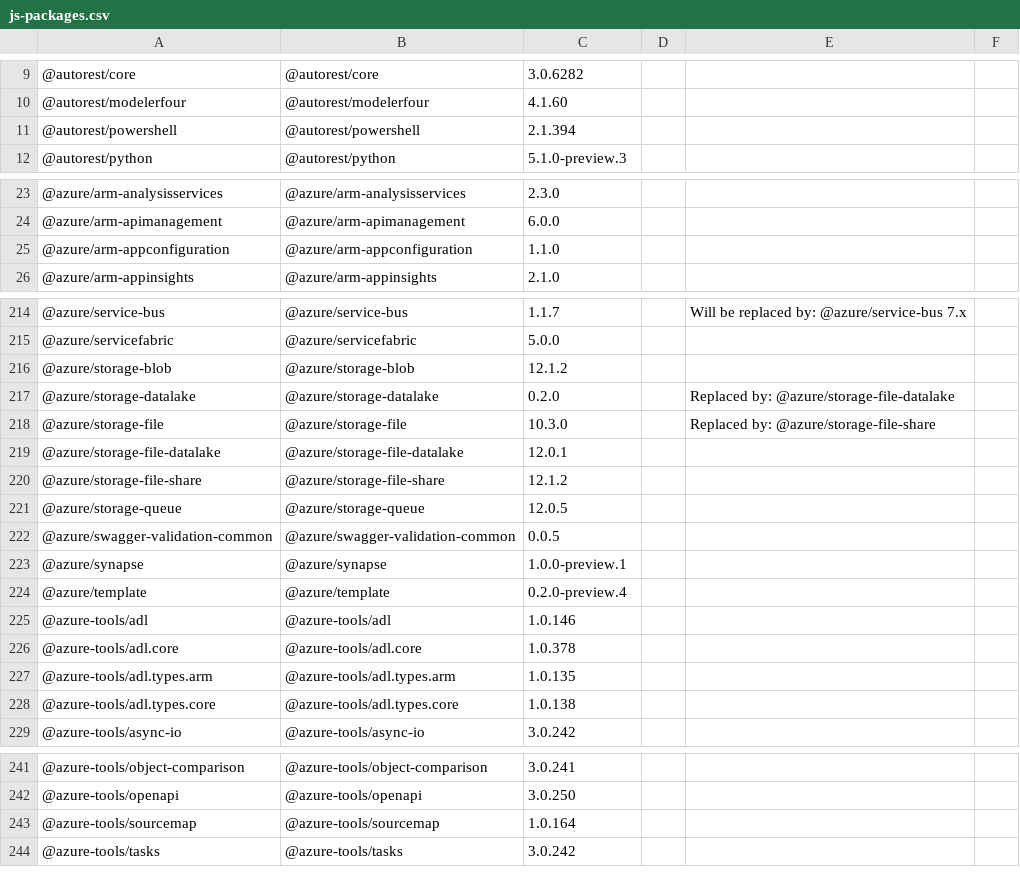
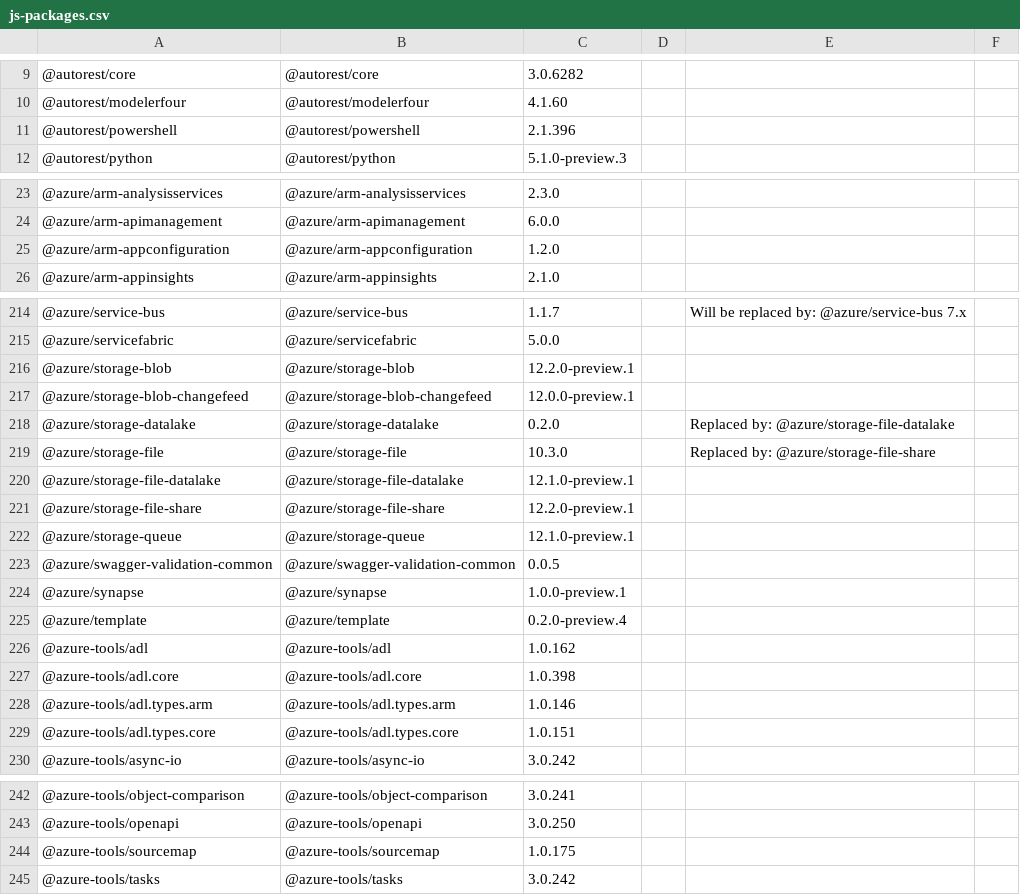
Before and after one commit to Azure/azure-sdk, a CSV file: _data/allpackages/js-packages.csv, drawn as a sheet; only a part is shown, gaps mark what is left out.

```diff
--- a/_data/allpackages/js-packages.csv
+++ b/_data/allpackages/js-packages.csv
@@ -10,3 +10,3 @@
 "@autorest/modelerfour","@autorest/modelerfour","4.1.60","","",""
-"@autorest/powershell","@autorest/powershell","2.1.394","","",""
+"@autorest/powershell","@autorest/powershell","2.1.396","","",""
 "@autorest/python","@autorest/python","5.1.0-preview.3","","",""
@@ -24,3 +24,3 @@
 "@azure/arm-apimanagement","@azure/arm-apimanagement","6.0.0","","",""
-"@azure/arm-appconfiguration","@azure/arm-appconfiguration","1.1.0","","",""
+"@azure/arm-appconfiguration","@azure/arm-appconfiguration","1.2.0","","",""
 "@azure/arm-appinsights","@azure/arm-appinsights","2.1.0","","",""
@@ -215,8 +215,9 @@
 "@azure/servicefabric","@azure/servicefabric","5.0.0","","",""
-"@azure/storage-blob","@azure/storage-blob","12.1.2","","",""
+"@azure/storage-blob","@azure/storage-blob","12.2.0-preview.1","","",""
+"@azure/storage-blob-changefeed","@azure/storage-blob-changefeed","12.0.0-preview.1","","",""
 "@azure/storage-datalake","@azure/storage-datalake","0.2.0","","Replaced by: @azure/storage-file-datalake",""
 "@azure/storage-file","@azure/storage-file","10.3.0","","Replaced by: @azure/storage-file-share",""
-"@azure/storage-file-datalake","@azure/storage-file-datalake","12.0.1","","",""
-"@azure/storage-file-share","@azure/storage-file-share","12.1.2","","",""
-"@azure/storage-queue","@azure/storage-queue","12.0.5","","",""
+"@azure/storage-file-datalake","@azure/storage-file-datalake","12.1.0-preview.1","","",""
+"@azure/storage-file-share","@azure/storage-file-share","12.2.0-preview.1","","",""
+"@azure/storage-queue","@azure/storage-queue","12.1.0-preview.1","","",""
 "@azure/swagger-validation-common","@azure/swagger-validation-common","0.0.5","","",""
@@ -224,6 +225,6 @@
 "@azure/template","@azure/template","0.2.0-preview.4","","",""
-"@azure-tools/adl","@azure-tools/adl","1.0.146","","",""
-"@azure-tools/adl.core","@azure-tools/adl.core","1.0.378","","",""
-"@azure-tools/adl.types.arm","@azure-tools/adl.types.arm","1.0.135","","",""
-"@azure-tools/adl.types.core","@azure-tools/adl.types.core","1.0.138","","",""
+"@azure-tools/adl","@azure-tools/adl","1.0.162","","",""
+"@azure-tools/adl.core","@azure-tools/adl.core","1.0.398","","",""
+"@azure-tools/adl.types.arm","@azure-tools/adl.types.arm","1.0.146","","",""
+"@azure-tools/adl.types.core","@azure-tools/adl.types.core","1.0.151","","",""
 "@azure-tools/async-io","@azure-tools/async-io","3.0.242","","",""
@@ -242,3 +243,3 @@
 "@azure-tools/openapi","@azure-tools/openapi","3.0.250","","",""
-"@azure-tools/sourcemap","@azure-tools/sourcemap","1.0.164","","",""
+"@azure-tools/sourcemap","@azure-tools/sourcemap","1.0.175","","",""
 "@azure-tools/tasks","@azure-tools/tasks","3.0.242","","",""
```
Also changed, not shown: _data/allpackages/dotnet-packages.csv, _data/allpackages/java-packages.csv, 5 other files.
